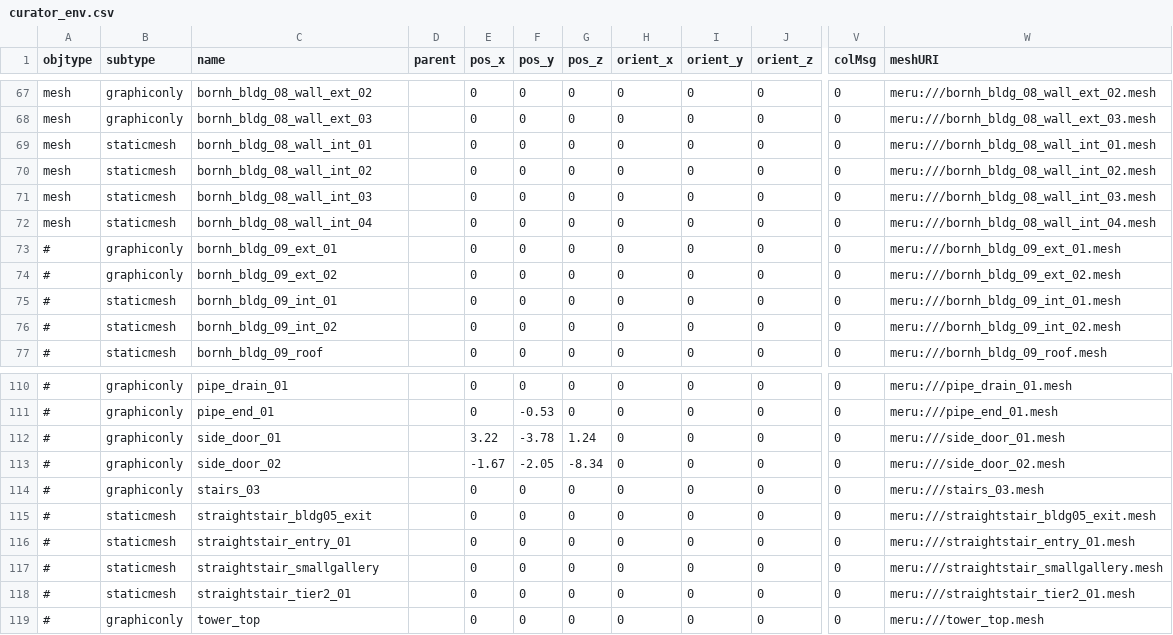
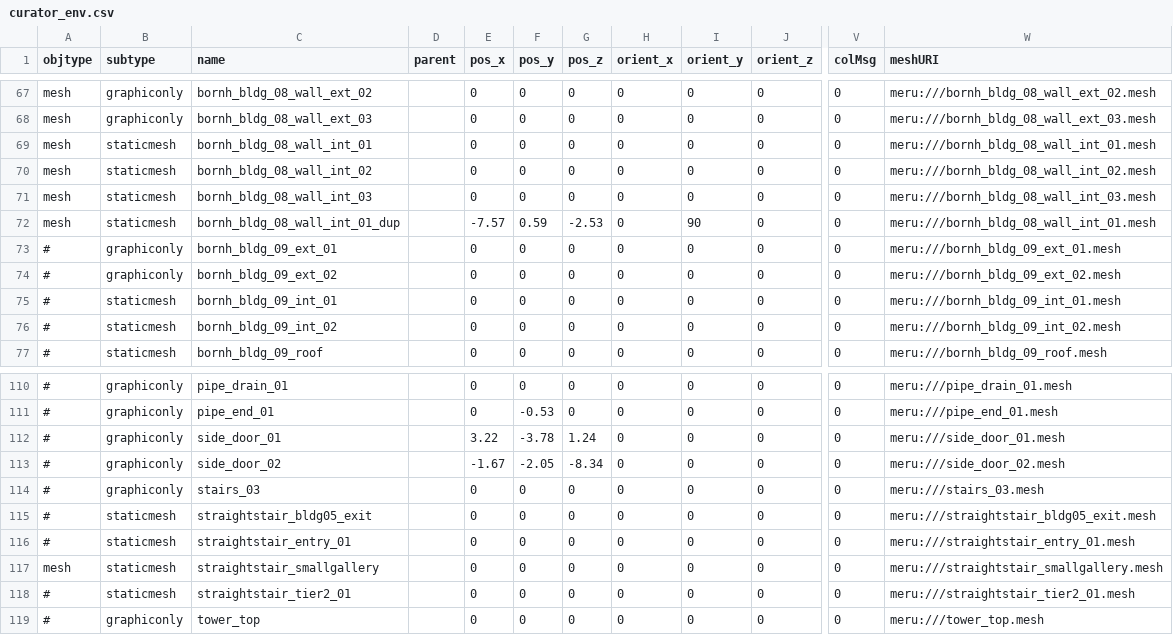
Before and after one commit to speedlimits/museum, a CSV file: scenes/curator_env.csv, drawn as a sheet; only a part is shown, gaps mark what is left out; the diff names each change by its address in the sheet, - before the commit and + after, or states it on an @@ line.

```diff
--- a/scenes/curator_env.csv
+++ b/scenes/curator_env.csv
-C72 (name): bornh_bldg_08_wall_int_04
+C72 (name): bornh_bldg_08_wall_int_01_dup
-E72 (pos_x): 0
+E72 (pos_x): -7.57
-F72 (pos_y): 0
+F72 (pos_y): 0.59
-G72 (pos_z): 0
+G72 (pos_z): -2.53
-I72 (orient_y): 0
+I72 (orient_y): 90
-W72 (meshURI): meru:///bornh_bldg_08_wall_int_04.mesh
+W72 (meshURI): meru:///bornh_bldg_08_wall_int_01.mesh
-A117 (objtype): #
+A117 (objtype): mesh
```
Also changed, not shown: 1 other file.
